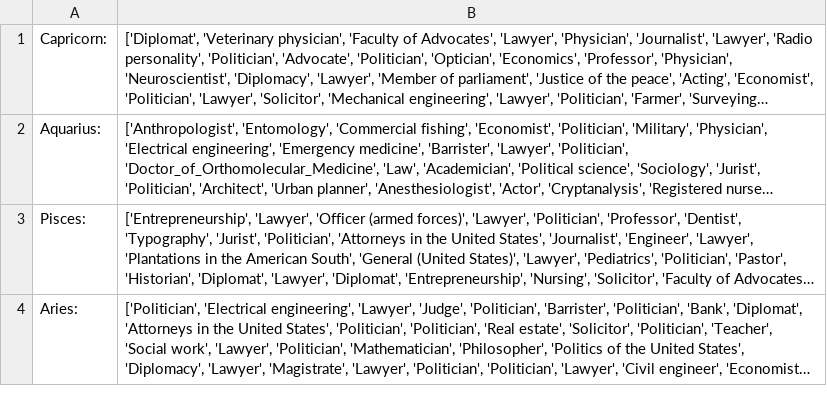
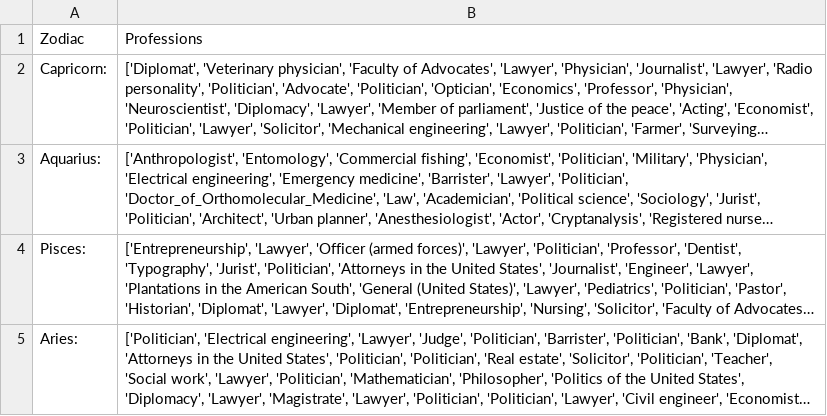
Before and after one commit to hussainsamareen-png/Peanuts, a CSV file: profession_by_zodiac.csv, drawn as a sheet; only a part is shown; long unchanged cells end in …; the diff names each change by its address in the sheet, - before the commit and + after, or states it on an @@ line.

Commit message:
Made R file & CSV file for Prof by Zodiac

```diff
--- a/profession_by_zodiac.csv
+++ b/profession_by_zodiac.csv
+row 1: Zodiac | Professions
```
Also changed, not shown: 2 other files.
